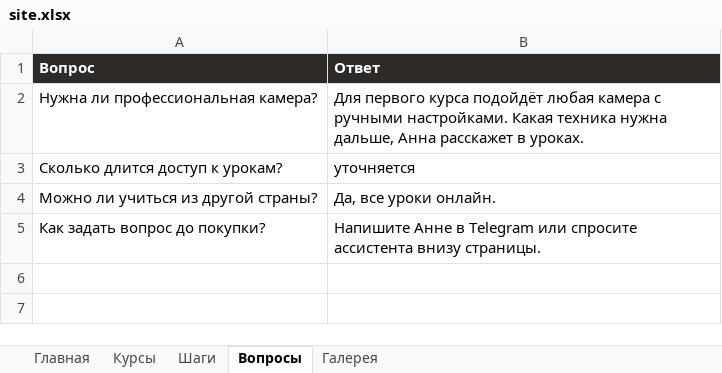
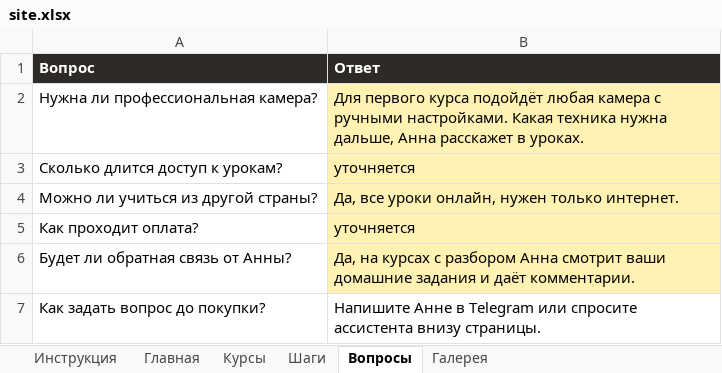
Before and after one commit to aksenovvm/claudec1, an Excel workbook: content/site.xlsx, sheet Вопросы, drawn as a sheet; values as stored, in another font and other column widths than the file's, no borders; the diff names each change by its address in the sheet, - before the commit and + after, or states it on an @@ line.

```diff
--- a/content/site.xlsx (sheet Вопросы)
+++ b/content/site.xlsx (sheet Вопросы)
+sheet tab: Инструкция
-B2:B4 fill: none
+B2:B4 fill: #FFF2B3
-B4 (Ответ): Да, все уроки онлайн.
+B4 (Ответ): Да, все уроки онлайн, нужен только интернет.
+row 5: Как проходит оплата? | уточняется
+row 6: Будет ли обратная связь от Анны? | Да, на курсах с разбором Анна смотрит ваши домашние задания и даёт комментарии.
```
Also changed, not shown: sheet Курсы, sheet Галерея, sheet Главная, sheet Шаги.
